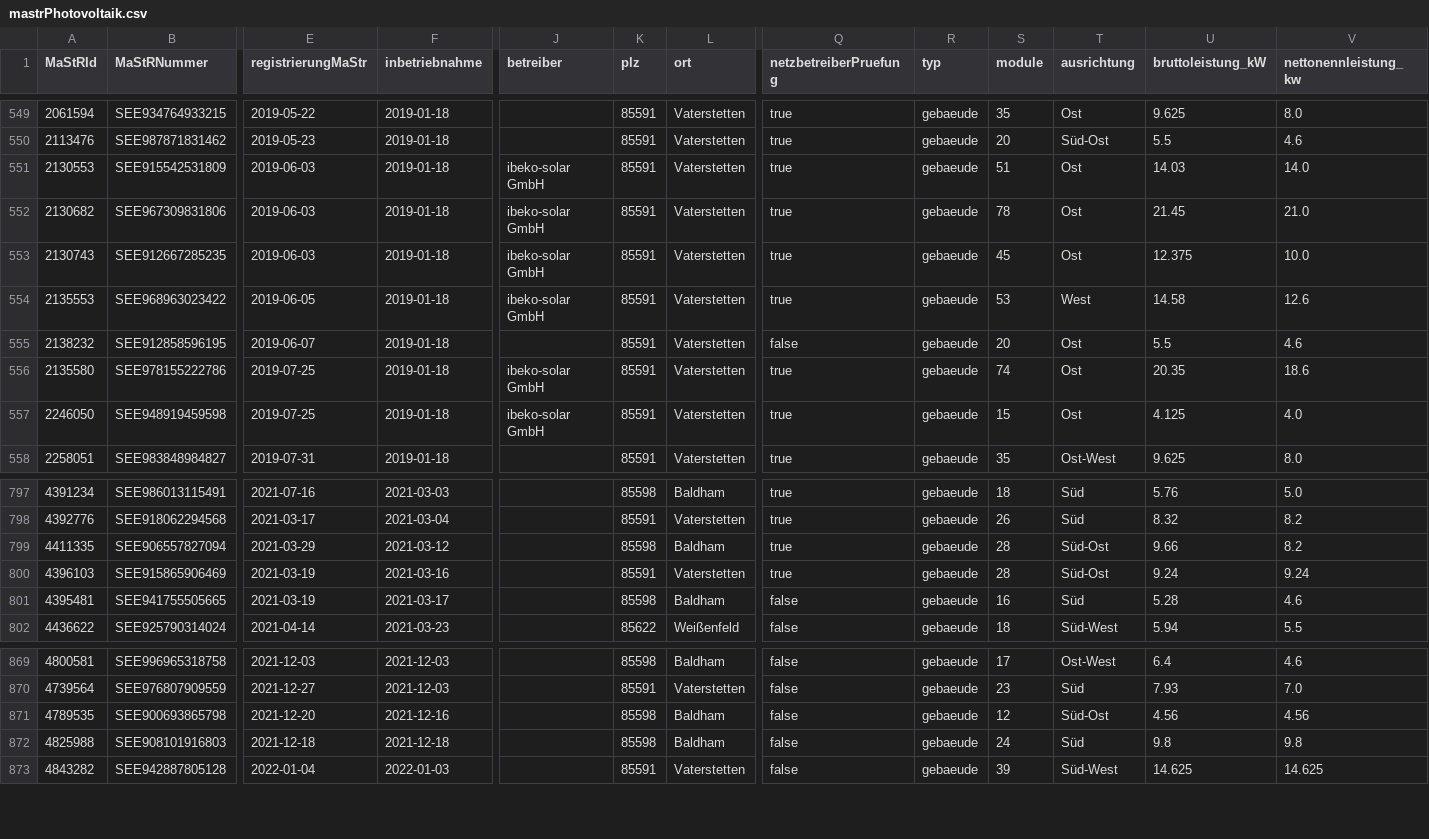
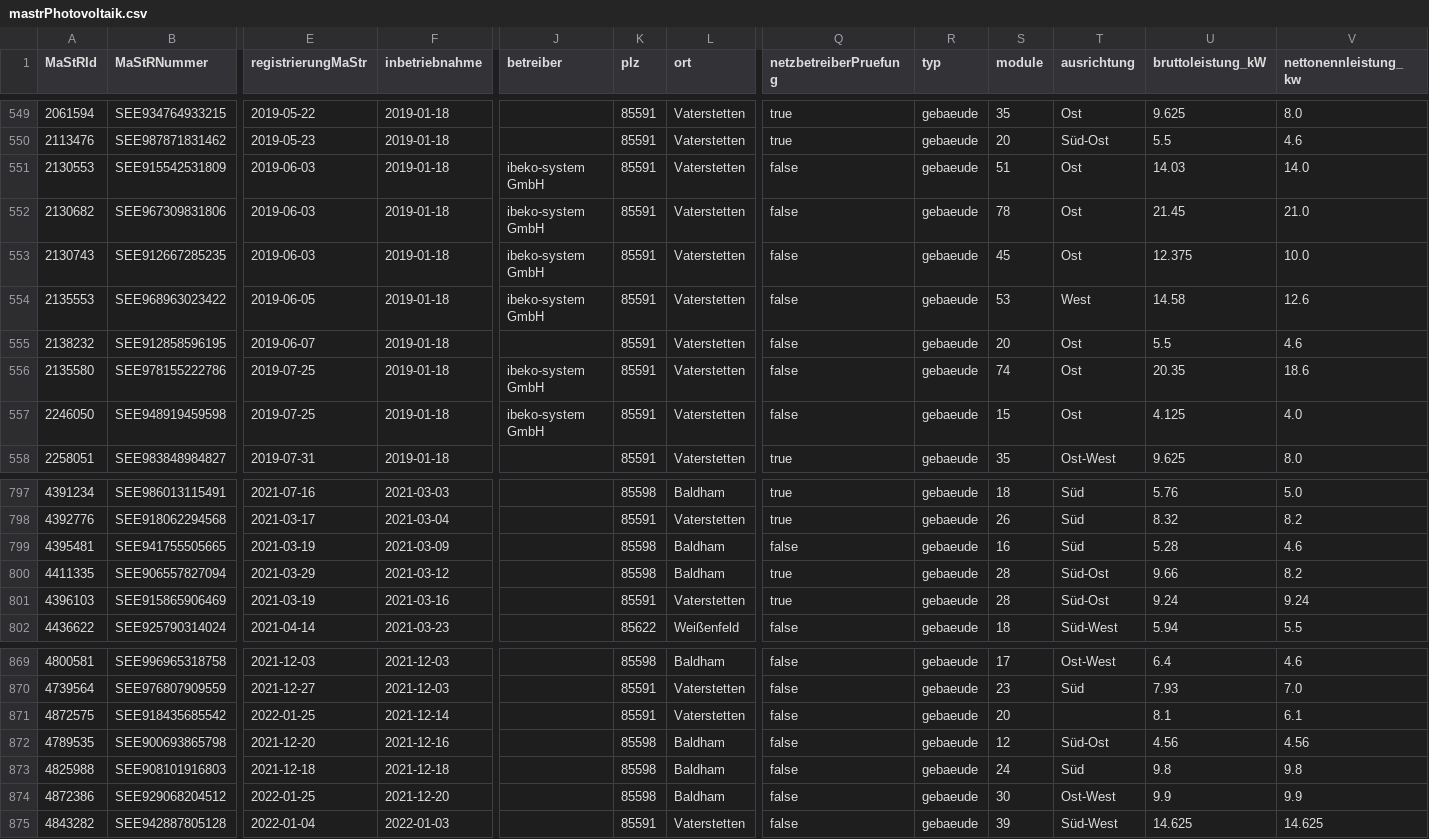
Before and after one commit to fxedel/vaterstetten-in-zahlen, a CSV file: data/energie/mastrPhotovoltaik.csv, drawn as a sheet; only a part is shown, gaps mark what is left out; removed rows and columns are numbered as before the commit, all else as after; rows hold the shown columns only; the diff names each change by its address in the sheet, - before the commit and + after, or states it on an @@ line.

Commit message:
Fix mastrPhotovoltaik

```diff
--- a/data/energie/mastrPhotovoltaik.csv
+++ b/data/energie/mastrPhotovoltaik.csv
-J551:J554 (betreiber): ibeko-solar GmbH
+J551:J554 (betreiber): ibeko-system GmbH
-Q551:Q554 (netzbetreiberPruefung): true
+Q551:Q554 (netzbetreiberPruefung): false
-J556:J557 (betreiber): ibeko-solar GmbH
+J556:J557 (betreiber): ibeko-system GmbH
-Q556:Q557 (netzbetreiberPruefung): true
+Q556:Q557 (netzbetreiberPruefung): false
+row 799: 4395481 | SEE941755505665 | 2021-03-19 | 2021-03-09 |  | 85598 | Baldham | false | gebaeude | 16 | Süd | 5.28 | 4.6
-row 801: 4395481 | SEE941755505665 | 2021-03-19 | 2021-03-17 |  | 85598 | Baldham | false | gebaeude | 16 | Süd | 5.28 | 4.6
+row 871: 4872575 | SEE918435685542 | 2022-01-25 | 2021-12-14 |  | 85591 | Vaterstetten | false | gebaeude | 20 |  | 8.1 | 6.1
+row 874: 4872386 | SEE929068204512 | 2022-01-25 | 2021-12-20 |  | 85598 | Baldham | false | gebaeude | 30 | Ost-West | 9.9 | 9.9
```
Also changed, not shown: 1 other file.
